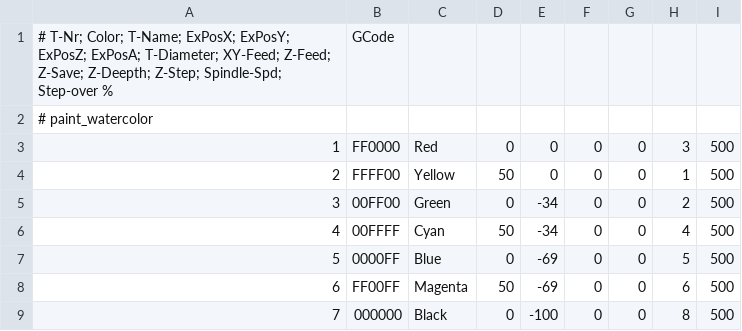
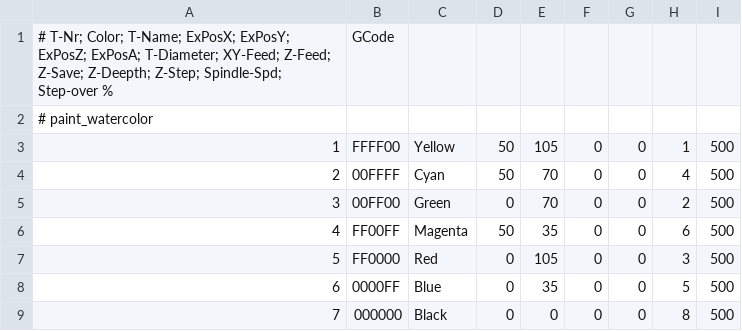
Before and after one commit to svenhb/GRBL-Plotter, a CSV file: GRBL-Plotter/data/tools/paint_watercolor.csv, drawn as a sheet; only a part is shown; the diff names each change by its address in the sheet, - before the commit and + after, or states it on an @@ line.

Commit message:
Version 1.5.8.4

```diff
--- a/GRBL-Plotter/data/tools/paint_watercolor.csv
+++ b/GRBL-Plotter/data/tools/paint_watercolor.csv
-B3: FF0000
+B3: FFFF00
-C3: Red
+C3: Yellow
-D3: 0
+D3: 50
-E3: 0
+E3: 105
-H3: 3
+H3: 1
-B4: FFFF00
+B4: 00FFFF
-C4: Yellow
+C4: Cyan
-E4: 0
+E4: 70
-H4: 1
+H4: 4
-E5: -34
+E5: 70
-B6: 00FFFF
+B6: FF00FF
-C6: Cyan
+C6: Magenta
-E6: -34
+E6: 35
-H6: 4
+H6: 6
-B7: 0000FF
+B7: FF0000
-C7: Blue
+C7: Red
-E7: -69
+E7: 105
-H7: 5
+H7: 3
-B8: FF00FF
+B8: 0000FF
-C8: Magenta
+C8: Blue
-D8: 50
+D8: 0
-E8: -69
+E8: 35
-H8: 6
+H8: 5
-E9: -100
+E9: 0
```
